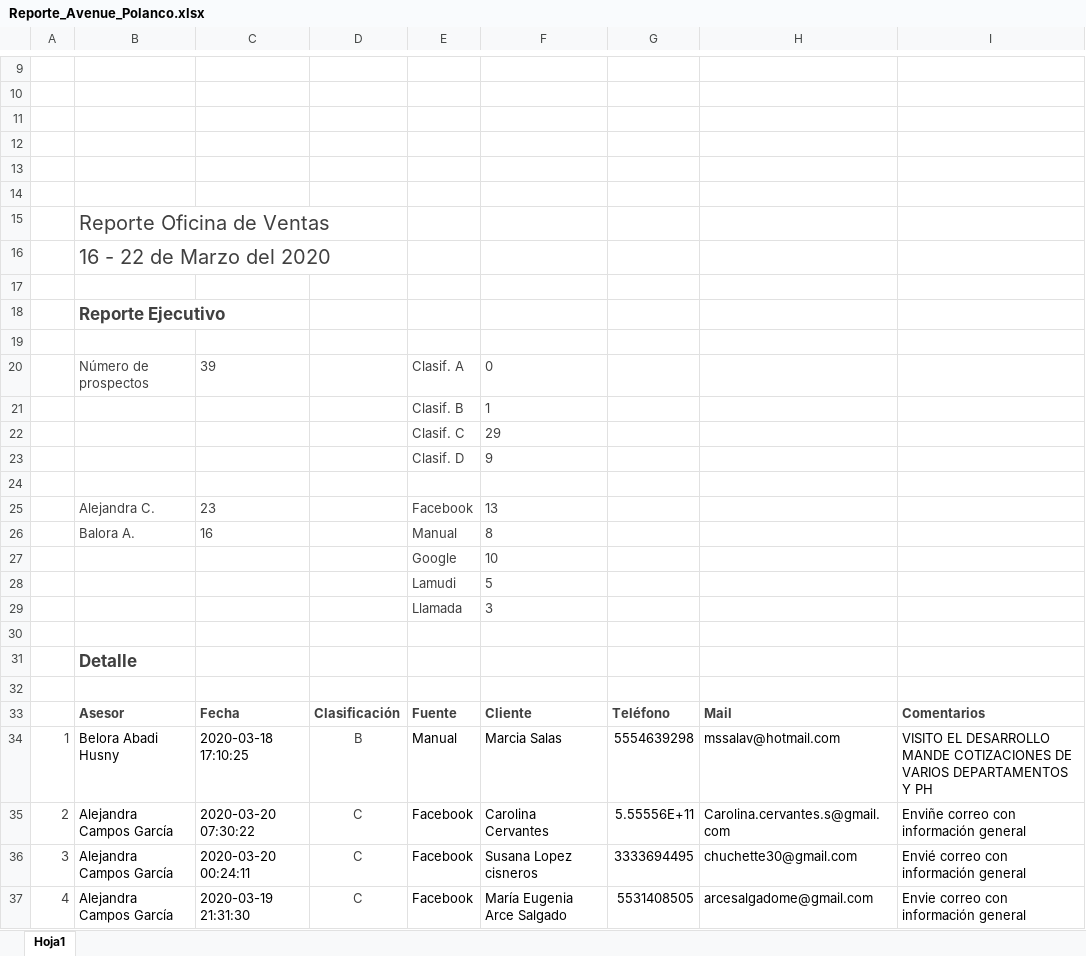
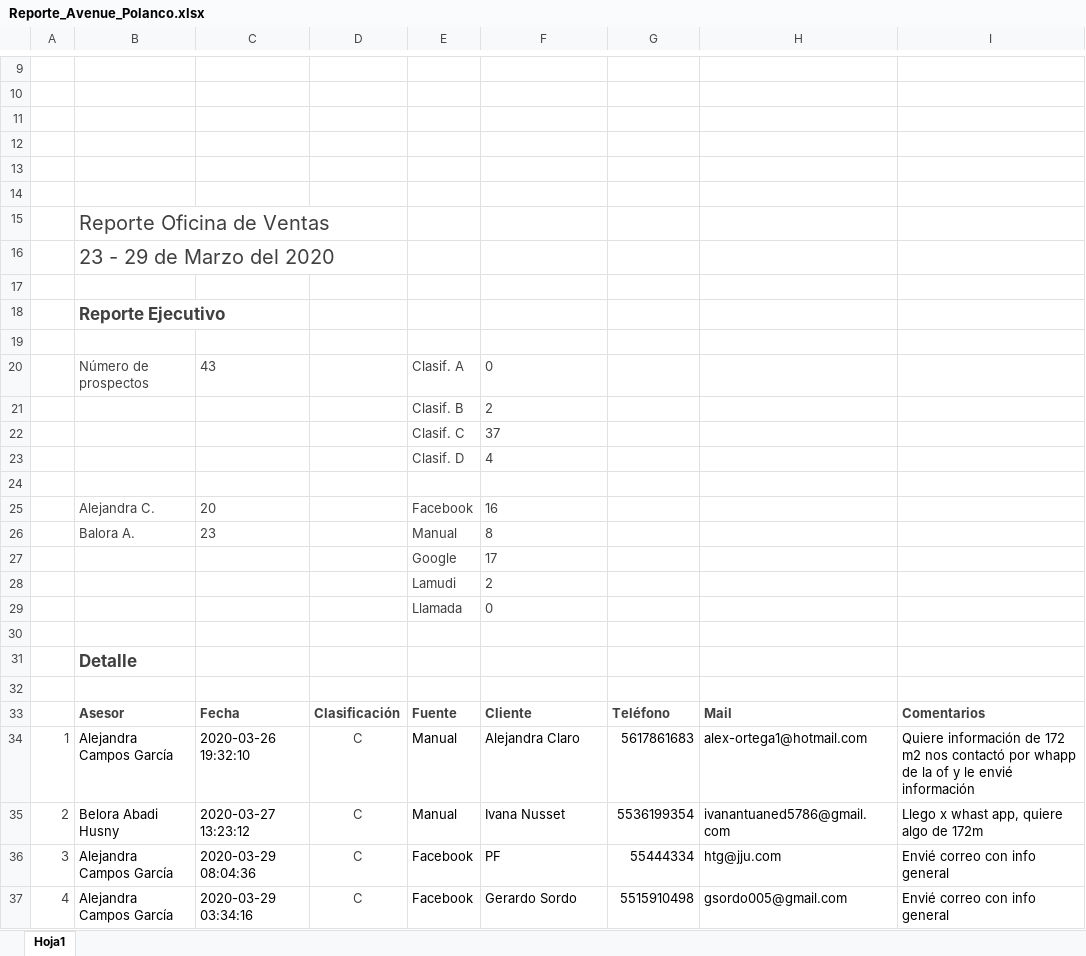
Before and after one commit to ConceptHaus/apikiper, an Excel workbook: public/reports/Reporte_Avenue_Polanco.xlsx, sheet Hoja1, drawn as a sheet; only a part is shown, gaps mark what is left out; values as stored, in another font and other column widths than the file's, no borders; charts and pictures not drawn; removed rows and columns are numbered as before the commit, all else as after; the diff covers the shown part only; the diff names each change by its address in the sheet, - before the commit and + after, or states it on an @@ line.

Commit message:
reportes 23 -29

```diff
--- a/public/reports/Reporte_Avenue_Polanco.xlsx (sheet Hoja1)
+++ b/public/reports/Reporte_Avenue_Polanco.xlsx (sheet Hoja1)
-B16: 16 - 22 de Marzo del 2020
+B16: 23 - 29 de Marzo del 2020
-C20: 39
+C20: 43
-F21: 1
+F21: 2
-F22: 29
+F22: 37
-F23: 9
+F23: 4
-C25: 23
+C25: 20
-F25: 13
+F25: 16
-C26: 16
+C26: 23
-F27: 10
+F27: 17
-F28: 5
+F28: 2
-F29: 3
+F29: 0
-row 34: 1 | Belora Abadi Husny | 2020-03-18 17:10:25 | B | Manual | Marcia Salas | 5554639298 | mssalav@hotmail.com | VISITO EL DESARROLLO MANDE COTIZACIONES DE VARIOS DEPARTAMENTOS Y PH
@@ column A renumbered between rows 34 and 76 @@
-C34: 2020-03-20 07:30:22
+C34: 2020-03-26 19:32:10
-E34: Facebook
+E34: Manual
-F34: Carolina Cervantes
+F34: Alejandra Claro
-G34: 5.55556E+11
+G34: 5617861683
-H34: Carolina.cervantes.s@gmail.com
+H34: alex-ortega1@hotmail.com
-I34: Enviñe correo con información general
+I34: Quiere información de 172 m2 nos contactó por whapp de la of y le envié información
+row 35: 2 | Belora Abadi Husny | 2020-03-27 13:23:12 | C | Manual | Ivana Nusset | 5536199354 | ivanantuaned5786@gmail.com | Llego x whast app, quiere algo de 172m
-C36: 2020-03-20 00:24:11
+C36: 2020-03-29 08:04:36
-F36: Susana Lopez cisneros
+F36: PF
-G36: 3333694495
+G36: 55444334
-H36: chuchette30@gmail.com
+H36: htg@jju.com
-I36: Envié correo con información general
+I36: Envié correo con info general
-C37: 2020-03-19 21:31:30
+C37: 2020-03-29 03:34:16
-F37: María Eugenia Arce Salgado
+F37: Gerardo Sordo
-G37: 5531408505
+G37: 5515910498
-H37: arcesalgadome@gmail.com
+H37: gsordo005@gmail.com
-I37: Envie correo con información general
+I37: Envié correo con info general
```
Also changed, not shown: 21 added rows, 10 removed rows, 122 edited cells and cell formats elsewhere in this sheet, charts or pictures, public/reports/Reporte_Avenue_Napoles.xlsx.
